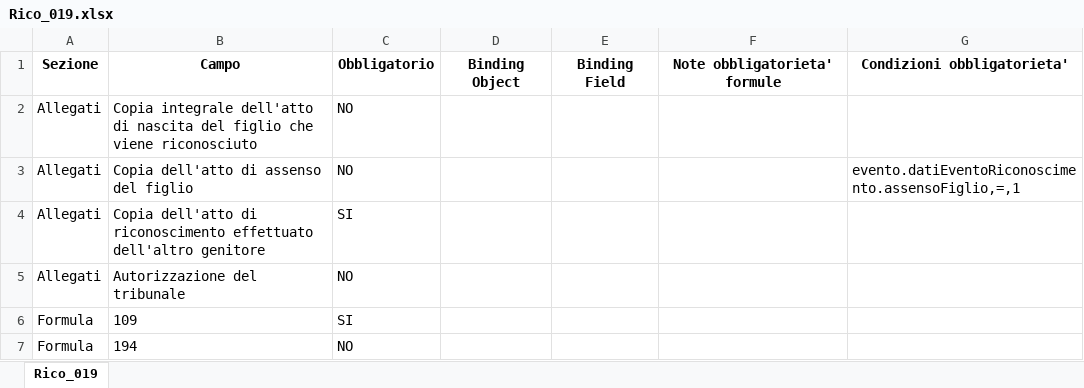
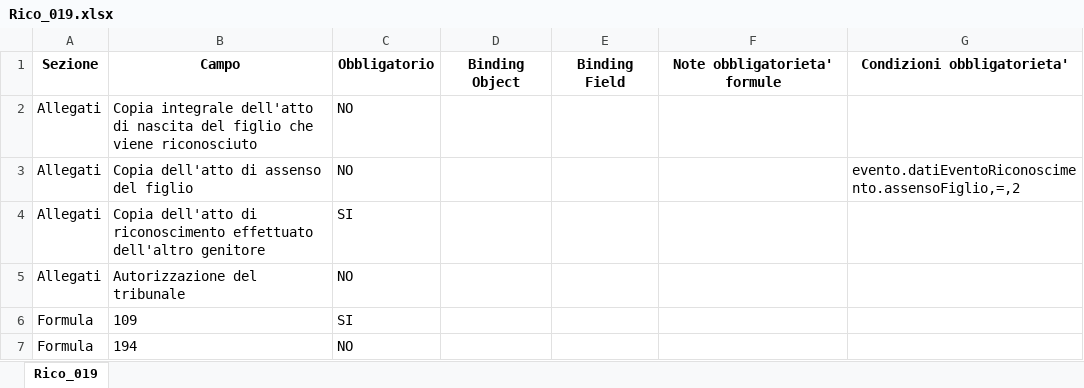
Before and after one commit to italia/ansc, an Excel workbook: docs/Mapping_casi_uso/riconoscimenti/Rico_019.xlsx, sheet Rico_019, drawn as a sheet; only a part is shown; values as stored, in another font and other column widths than the file's, no borders; the diff names each change by its address in the sheet, - before the commit and + after, or states it on an @@ line.

```diff
--- a/docs/Mapping_casi_uso/riconoscimenti/Rico_019.xlsx (sheet Rico_019)
+++ b/docs/Mapping_casi_uso/riconoscimenti/Rico_019.xlsx (sheet Rico_019)
-G3: evento.datiEventoRiconoscimento.assensoFiglio,=,1
+G3: evento.datiEventoRiconoscimento.assensoFiglio,=,2
```
Also changed, not shown: docs/Decodifiche/9_dec_tipo_allegato.xlsx, docs/Mapping_casi_uso/matrimoni/Sep_Div_007.xlsx, 7 other files.
